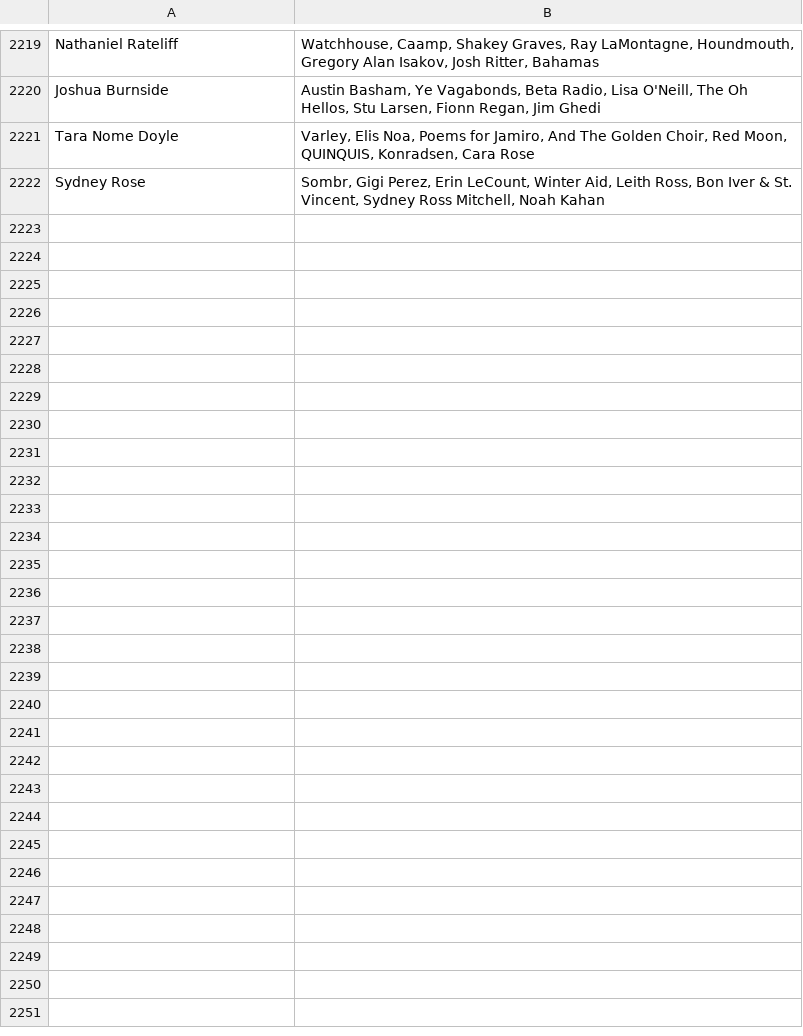
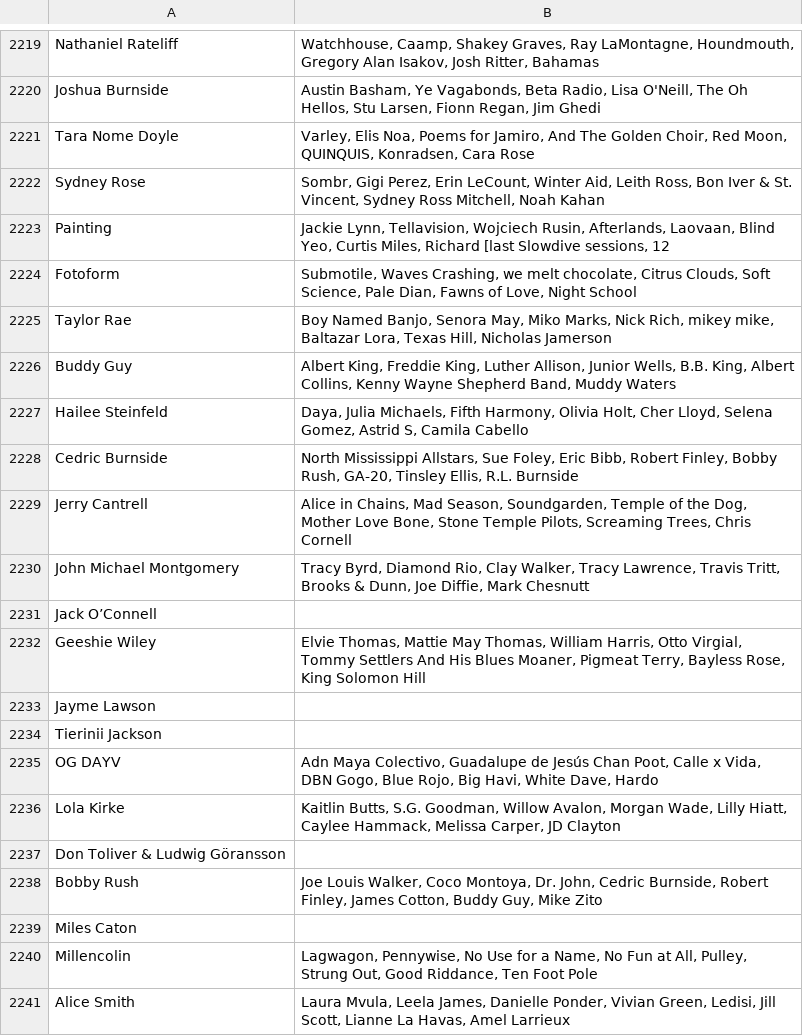
Before and after one commit to MikeStrusz/Music_Taste_Machine_Learning_Model, a CSV file: data/liked_artists_only_similar.csv, drawn as a sheet; only a part is shown, gaps mark what is left out; the diff names each change by its address in the sheet, - before the commit and + after, or states it on an @@ line.

```diff
--- a/data/liked_artists_only_similar.csv
+++ b/data/liked_artists_only_similar.csv
+row 2223: Painting | Jackie Lynn, Tellavision, Wojciech Rusin, Afterlands, Laovaan, Blind Yeo, Curtis Miles, Richard [last Slowdive sessions, 12
+row 2224: Fotoform | Submotile, Waves Crashing, we melt chocolate, Citrus Clouds, Soft Science, Pale Dian, Fawns of Love, Night School
+row 2225: Taylor Rae | Boy Named Banjo, Senora May, Miko Marks, Nick Rich, mikey mike, Baltazar Lora, Texas Hill, Nicholas Jamerson
+row 2226: Buddy Guy | Albert King, Freddie King, Luther Allison, Junior Wells, B.B. King, Albert Collins, Kenny Wayne Shepherd Band, Muddy Waters
+row 2227: Hailee Steinfeld | Daya, Julia Michaels, Fifth Harmony, Olivia Holt, Cher Lloyd, Selena Gomez, Astrid S, Camila Cabello
+row 2228: Cedric Burnside | North Mississippi Allstars, Sue Foley, Eric Bibb, Robert Finley, Bobby Rush, GA-20, Tinsley Ellis, R.L. Burnside
+row 2229: Jerry Cantrell | Alice in Chains, Mad Season, Soundgarden, Temple of the Dog, Mother Love Bone, Stone Temple Pilots, Screaming Trees, Chris Cornell
+row 2230: John Michael Montgomery | Tracy Byrd, Diamond Rio, Clay Walker, Tracy Lawrence, Travis Tritt, Brooks & Dunn, Joe Diffie, Mark Chesnutt
+row 2231: Jack O’Connell
+row 2232: Geeshie Wiley | Elvie Thomas, Mattie May Thomas, William Harris, Otto Virgial, Tommy Settlers And His Blues Moaner, Pigmeat Terry, Bayless Rose, King Solomon Hill
+row 2233: Jayme Lawson
+row 2234: Tierinii Jackson
+row 2235: OG DAYV | Adn Maya Colectivo, Guadalupe de Jesús Chan Poot, Calle x Vida, DBN Gogo, Blue Rojo, Big Havi, White Dave, Hardo
+row 2236: Lola Kirke | Kaitlin Butts, S.G. Goodman, Willow Avalon, Morgan Wade, Lilly Hiatt, Caylee Hammack, Melissa Carper, JD Clayton
+row 2237: Don Toliver & Ludwig Göransson
+row 2238: Bobby Rush | Joe Louis Walker, Coco Montoya, Dr. John, Cedric Burnside, Robert Finley, James Cotton, Buddy Guy, Mike Zito
+row 2239: Miles Caton
+row 2240: Millencolin | Lagwagon, Pennywise, No Use for a Name, No Fun at All, Pulley, Strung Out, Good Riddance, Ten Foot Pole
+row 2241: Alice Smith | Laura Mvula, Leela James, Danielle Ponder, Vivian Green, Ledisi, Jill Scott, Lianne La Havas, Amel Larrieux
```
Also changed, not shown: data/mid.csv, data/nmf_album_links.csv, 14 other files.
